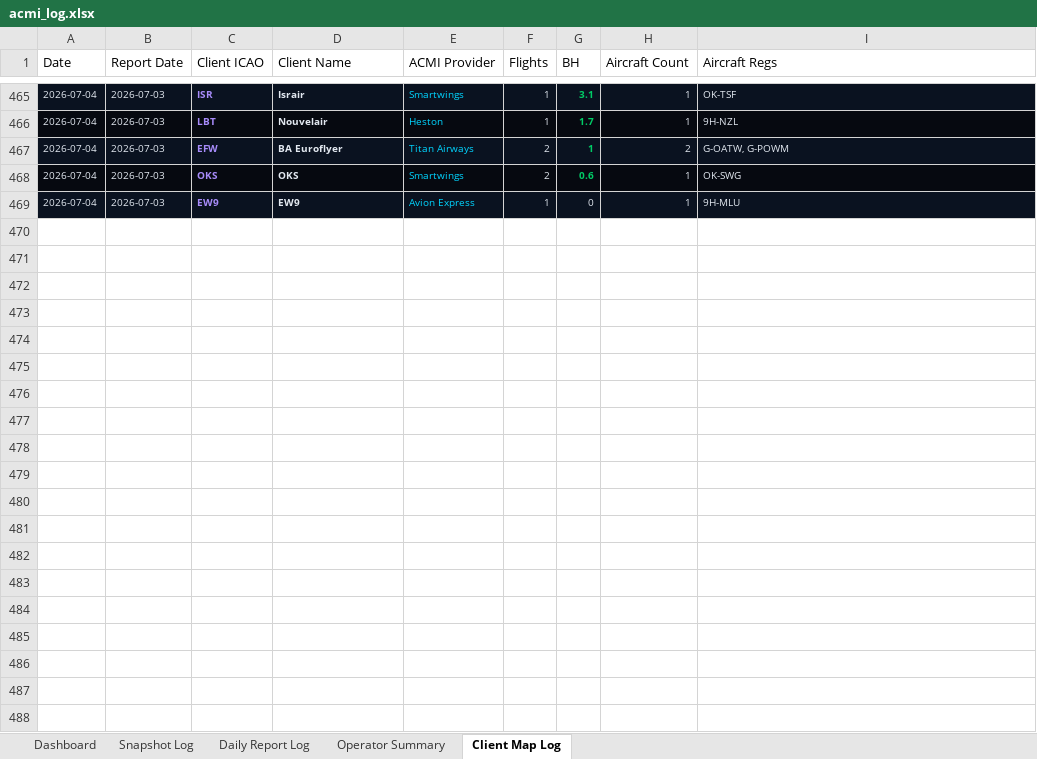
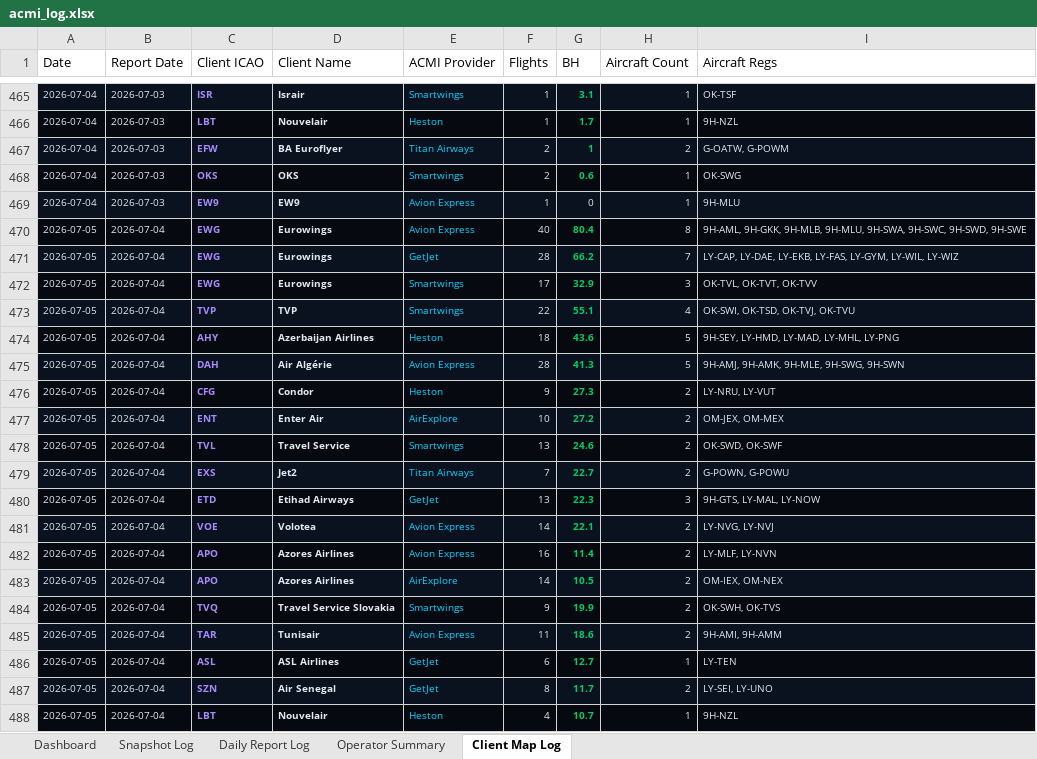
Before and after one commit to juliuskvx/acmi-tracker, an Excel workbook: data/acmi_log.xlsx, sheet Client Map Log, drawn as a sheet; only a part is shown, gaps mark what is left out; values as stored, in another font and other column widths than the file's, no borders; the diff covers the shown part only; the diff names each change by its address in the sheet, - before the commit and + after, or states it on an @@ line.

```diff
--- a/data/acmi_log.xlsx (sheet Client Map Log)
+++ b/data/acmi_log.xlsx (sheet Client Map Log)
+row 470: 2026-07-05 | 2026-07-04 | EWG | Eurowings | Avion Express | 40 | 80.4 | 8 | 9H-AML, 9H-GKK, 9H-MLB, 9H-MLU, 9H-SWA, 9H-SWC, 9H-SWD, 9H-SWE
+row 471: 2026-07-05 | 2026-07-04 | EWG | Eurowings | GetJet | 28 | 66.2 | 7 | LY-CAP, LY-DAE, LY-EKB, LY-FAS, LY-GYM, LY-WIL, LY-WIZ
+row 472: 2026-07-05 | 2026-07-04 | EWG | Eurowings | Smartwings | 17 | 32.9 | 3 | OK-TVL, OK-TVT, OK-TVV
+row 473: 2026-07-05 | 2026-07-04 | TVP | TVP | Smartwings | 22 | 55.1 | 4 | OK-SWI, OK-TSD, OK-TVJ, OK-TVU
+row 474: 2026-07-05 | 2026-07-04 | AHY | Azerbaijan Airlines | Heston | 18 | 43.6 | 5 | 9H-SEY, LY-HMD, LY-MAD, LY-MHL, LY-PNG
+row 475: 2026-07-05 | 2026-07-04 | DAH | Air Algérie | Avion Express | 28 | 41.3 | 5 | 9H-AMJ, 9H-AMK, 9H-MLE, 9H-SWG, 9H-SWN
+row 476: 2026-07-05 | 2026-07-04 | CFG | Condor | Heston | 9 | 27.3 | 2 | LY-NRU, LY-VUT
+row 477: 2026-07-05 | 2026-07-04 | ENT | Enter Air | AirExplore | 10 | 27.2 | 2 | OM-JEX, OM-MEX
+row 478: 2026-07-05 | 2026-07-04 | TVL | Travel Service | Smartwings | 13 | 24.6 | 2 | OK-SWD, OK-SWF
+row 479: 2026-07-05 | 2026-07-04 | EXS | Jet2 | Titan Airways | 7 | 22.7 | 2 | G-POWN, G-POWU
+row 480: 2026-07-05 | 2026-07-04 | ETD | Etihad Airways | GetJet | 13 | 22.3 | 3 | 9H-GTS, LY-MAL, LY-NOW
+row 481: 2026-07-05 | 2026-07-04 | VOE | Volotea | Avion Express | 14 | 22.1 | 2 | LY-NVG, LY-NVJ
+row 482: 2026-07-05 | 2026-07-04 | APO | Azores Airlines | Avion Express | 16 | 11.4 | 2 | LY-MLF, LY-NVN
+row 483: 2026-07-05 | 2026-07-04 | APO | Azores Airlines | AirExplore | 14 | 10.5 | 2 | OM-IEX, OM-NEX
+row 484: 2026-07-05 | 2026-07-04 | TVQ | Travel Service Slovakia | Smartwings | 9 | 19.9 | 2 | OK-SWH, OK-TVS
+row 485: 2026-07-05 | 2026-07-04 | TAR | Tunisair | Avion Express | 11 | 18.6 | 2 | 9H-AMI, 9H-AMM
+row 486: 2026-07-05 | 2026-07-04 | ASL | ASL Airlines | GetJet | 6 | 12.7 | 1 | LY-TEN
+row 487: 2026-07-05 | 2026-07-04 | SZN | Air Senegal | GetJet | 8 | 11.7 | 2 | LY-SEI, LY-UNO
+row 488: 2026-07-05 | 2026-07-04 | LBT | Nouvelair | Heston | 4 | 10.7 | 1 | 9H-NZL
```
Also changed, not shown: 14 added rows elsewhere in this sheet, sheet Snapshot Log, sheet Daily Report Log, sheet Dashboard, sheet Operator Summary, 2 other files.
